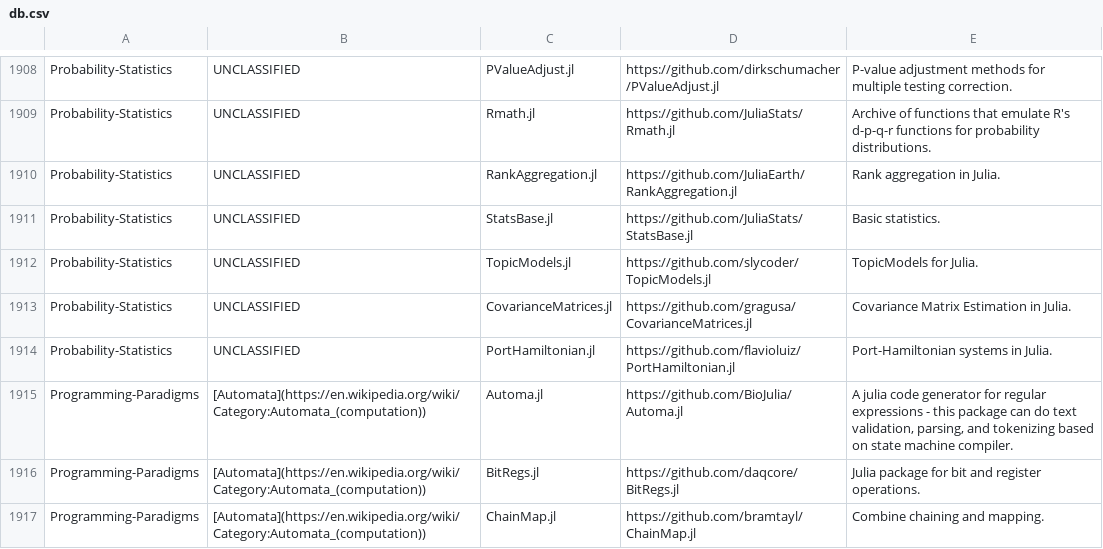
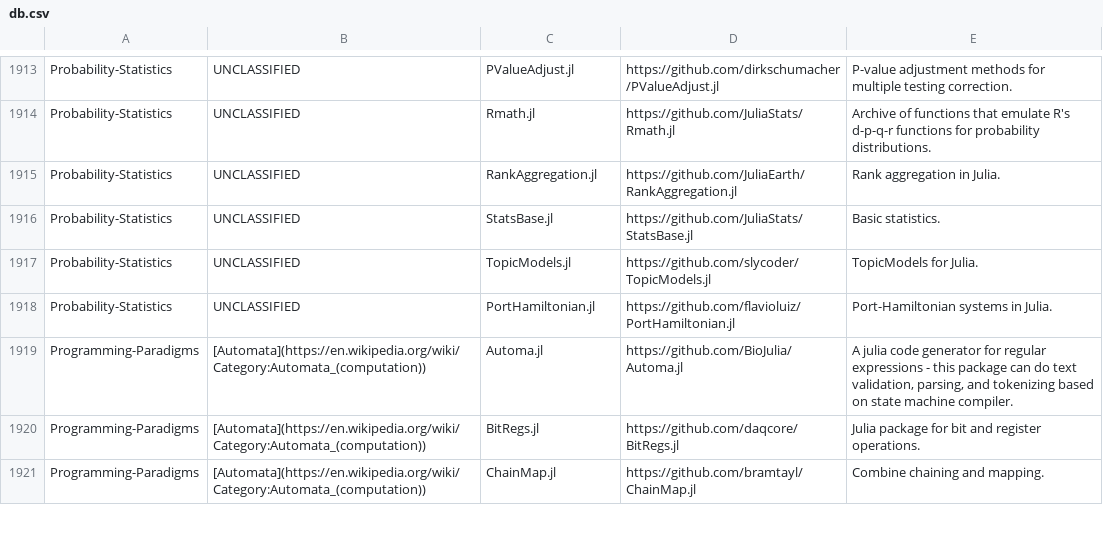
Before and after one commit to svaksha/Julia.jl, a CSV file: db.csv, drawn as a sheet; only a part is shown, gaps mark what is left out; the diff covers the shown part only.

```diff
--- a/db.csv
+++ b/db.csv
@@ -1912,3 +1917,2 @@ Probability-Statistics,UNCLASSIFIED,StatsBase.jl,https://github.com/JuliaStats/S
 Probability-Statistics,UNCLASSIFIED,TopicModels.jl,https://github.com/slycoder/TopicModels.jl,TopicModels for Julia.
-Probability-Statistics,UNCLASSIFIED,CovarianceMatrices.jl,https://github.com/gragusa/CovarianceMatrices.jl,Covariance Matrix Estimation in Julia.
 Probability-Statistics,UNCLASSIFIED,PortHamiltonian.jl,https://github.com/flavioluiz/PortHamiltonian.jl,Port-Hamiltonian systems in Julia.
```
Also changed, not shown: 6 added rows, 1 removed row and 1 edited cell elsewhere in this file, 4 other files.
